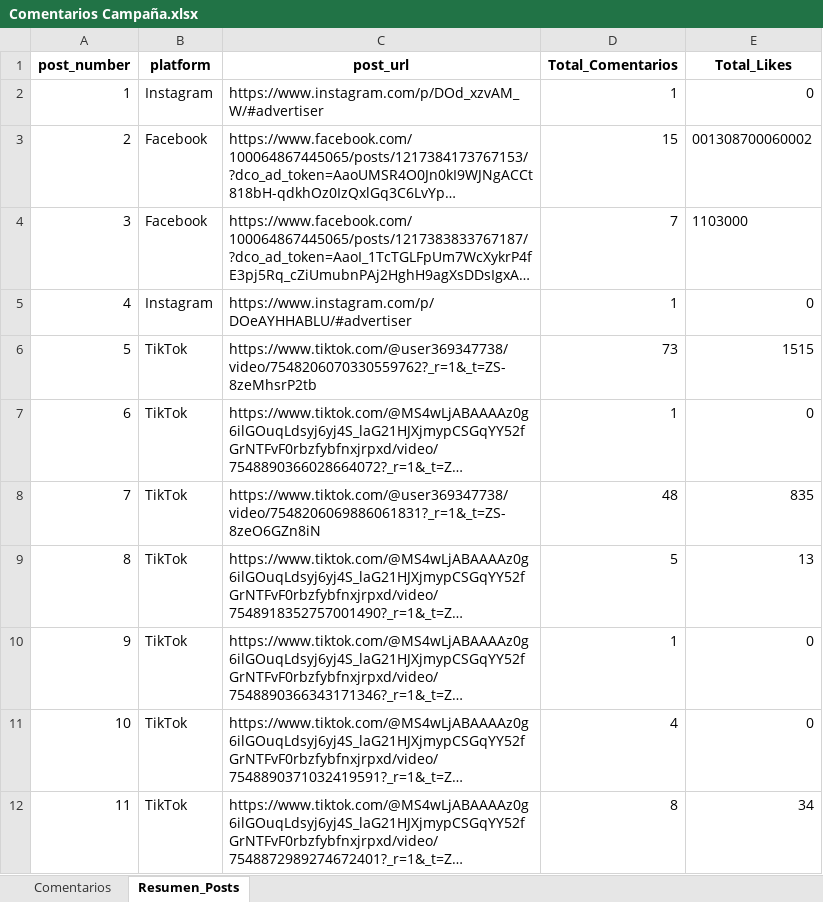
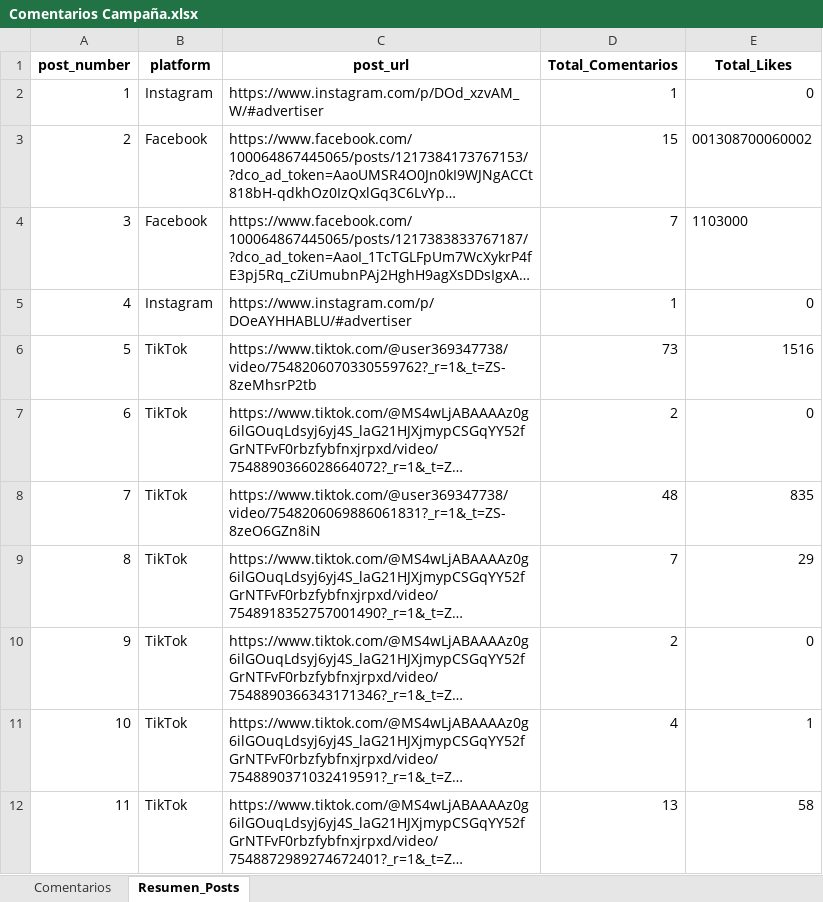
Before and after one commit to sociallisteningalpina-lang/dashboard-superioridad, an Excel workbook: Comentarios Campaña.xlsx, sheet Resumen_Posts, drawn as a sheet; long unchanged cells end in …; values as stored, in another font and other column widths than the file's, no borders; the diff names each change by its address in the sheet, - before the commit and + after, or states it on an @@ line.

```diff
--- a/Comentarios Campaña.xlsx (sheet Resumen_Posts)
+++ b/Comentarios Campaña.xlsx (sheet Resumen_Posts)
-E6 (Total_Likes): 1515
+E6 (Total_Likes): 1516
-D7 (Total_Comentarios): 1
+D7 (Total_Comentarios): 2
-D9 (Total_Comentarios): 5
+D9 (Total_Comentarios): 7
-E9 (Total_Likes): 13
+E9 (Total_Likes): 29
-D10 (Total_Comentarios): 1
+D10 (Total_Comentarios): 2
-E11 (Total_Likes): 0
+E11 (Total_Likes): 1
-D12 (Total_Comentarios): 8
+D12 (Total_Comentarios): 13
-E12 (Total_Likes): 34
+E12 (Total_Likes): 58
```
Also changed, not shown: sheet Comentarios, 1 other file.
